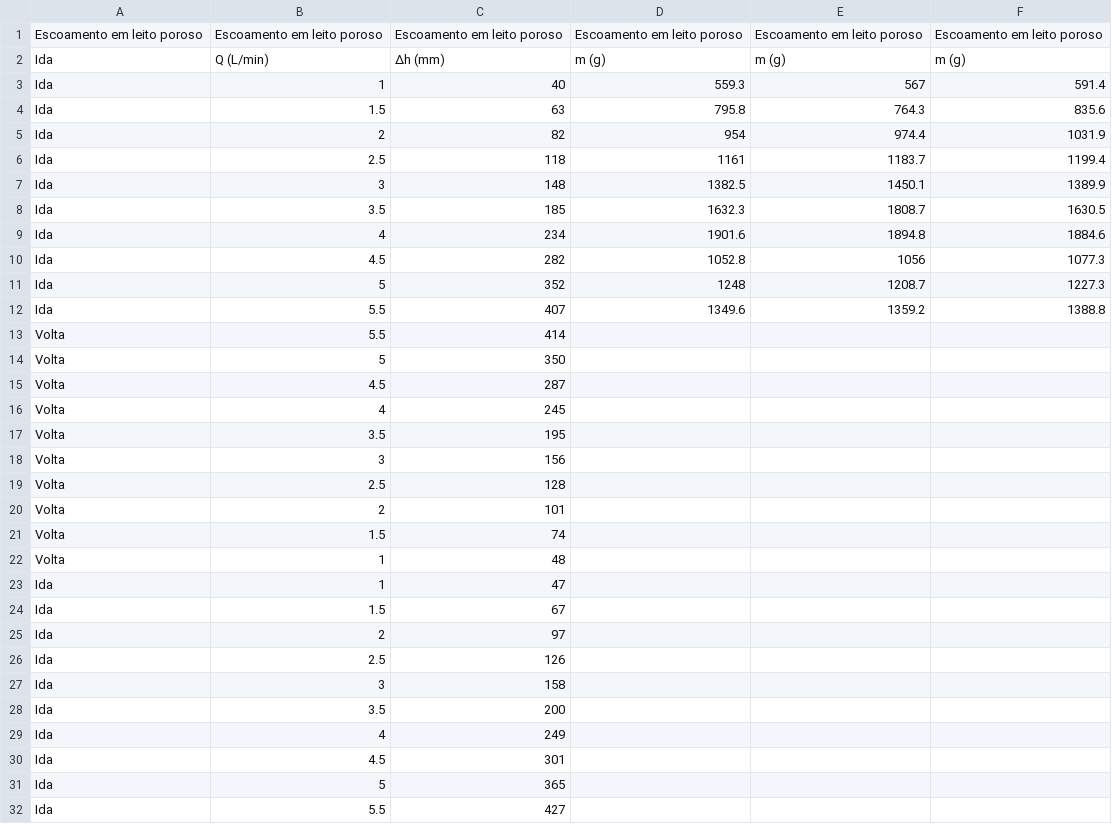
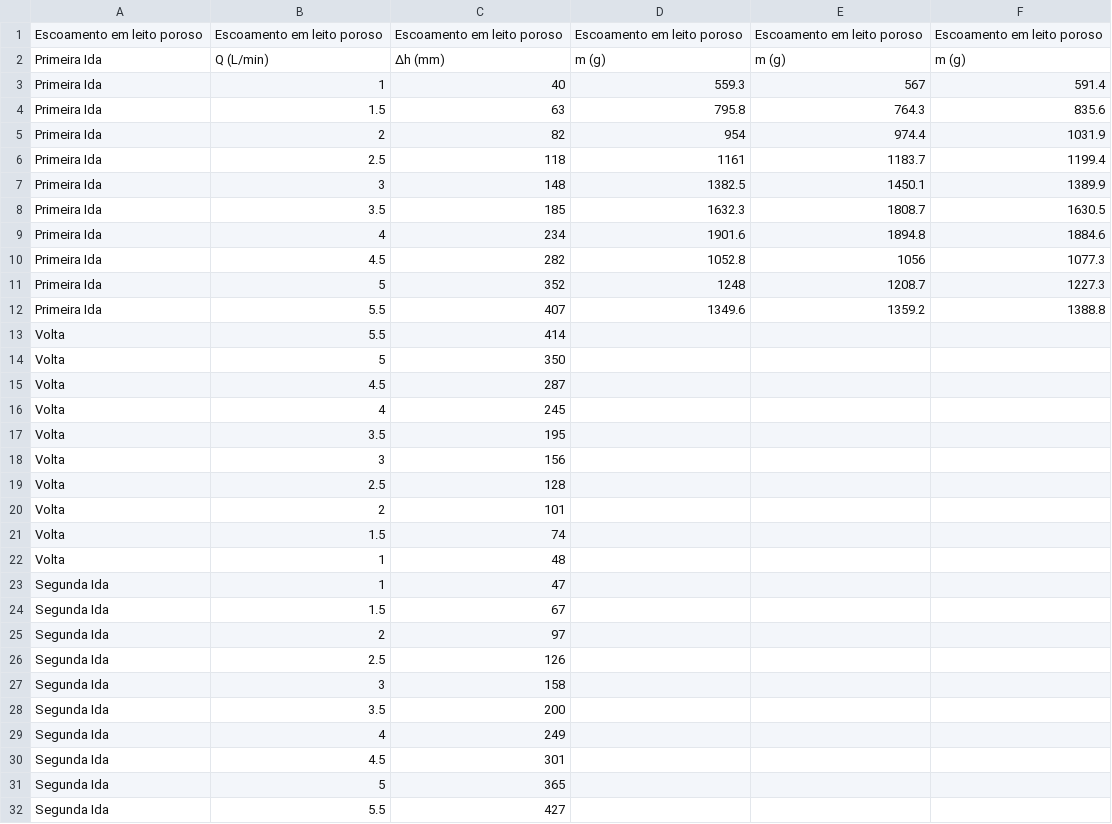
Before and after one commit to dufontana/labop, a CSV file: leitoporoso.csv, drawn as a sheet.

Commit message:
Add files via upload

```diff
--- a/leitoporoso.csv
+++ b/leitoporoso.csv
@@ -1,13 +1,13 @@
 Escoamento em leito poroso,Escoamento em leito poroso,Escoamento em leito poroso,Escoamento em leito poroso,Escoamento em leito poroso,Escoamento em leito poroso
-Ida,Q (L/min),Δh (mm),m (g),m (g),m (g)
-Ida,1,40,559.3,567,591.4
-Ida,1.5,63,795.8,764.3,835.6
-Ida,2,82,954,974.4,1031.9
-Ida,2.5,118,1161,1183.7,1199.4
-Ida,3,148,1382.5,1450.1,1389.9
-Ida,3.5,185,1632.3,1808.7,1630.5
-Ida,4,234,1901.6,1894.8,1884.6
-Ida,4.5,282,1052.8,1056,1077.3
-Ida,5,352,1248,1208.7,1227.3
-Ida,5.5,407,1349.6,1359.2,1388.8
+Primeira Ida,Q (L/min),Δh (mm),m (g),m (g),m (g)
+Primeira Ida,1,40,559.3,567,591.4
+Primeira Ida,1.5,63,795.8,764.3,835.6
+Primeira Ida,2,82,954,974.4,1031.9
+Primeira Ida,2.5,118,1161,1183.7,1199.4
+Primeira Ida,3,148,1382.5,1450.1,1389.9
+Primeira Ida,3.5,185,1632.3,1808.7,1630.5
+Primeira Ida,4,234,1901.6,1894.8,1884.6
+Primeira Ida,4.5,282,1052.8,1056,1077.3
+Primeira Ida,5,352,1248,1208.7,1227.3
+Primeira Ida,5.5,407,1349.6,1359.2,1388.8
 Volta,5.5,414,,,
@@ -22,11 +22,11 @@ Volta,1.5,74,,,
 Volta,1,48,,,
-Ida,1,47,,,
-Ida,1.5,67,,,
-Ida,2,97,,,
-Ida,2.5,126,,,
-Ida,3,158,,,
-Ida,3.5,200,,,
-Ida,4,249,,,
-Ida,4.5,301,,,
-Ida,5,365,,,
-Ida,5.5,427,,,
+Segunda Ida,1,47,,,
+Segunda Ida,1.5,67,,,
+Segunda Ida,2,97,,,
+Segunda Ida,2.5,126,,,
+Segunda Ida,3,158,,,
+Segunda Ida,3.5,200,,,
+Segunda Ida,4,249,,,
+Segunda Ida,4.5,301,,,
+Segunda Ida,5,365,,,
+Segunda Ida,5.5,427,,,
```
